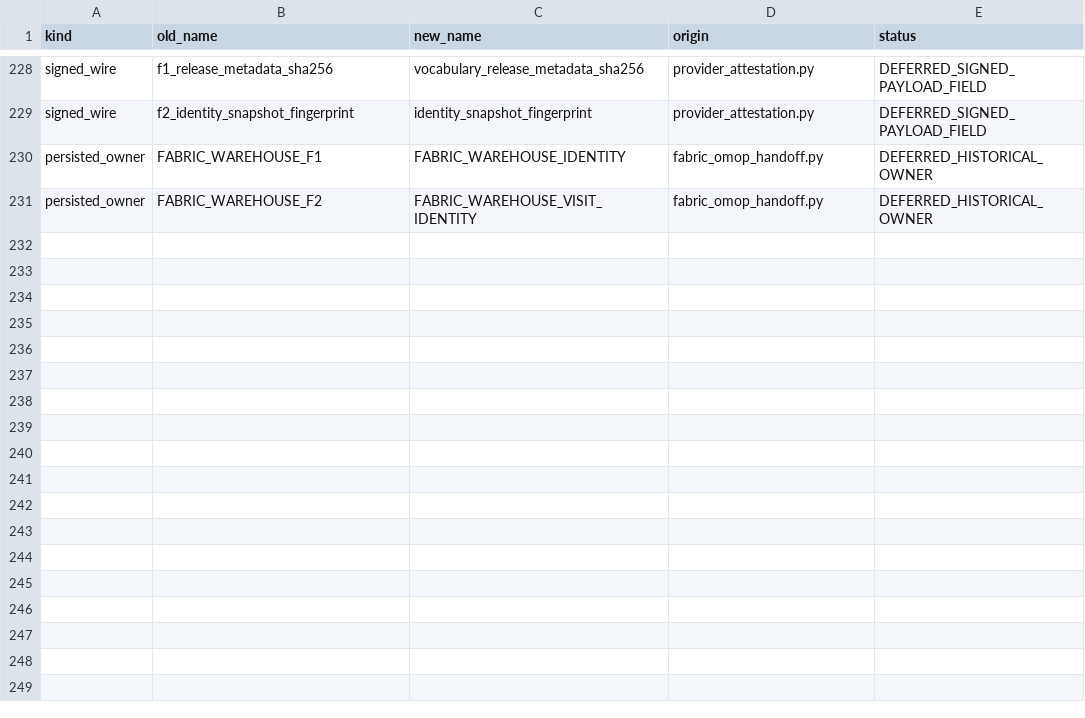
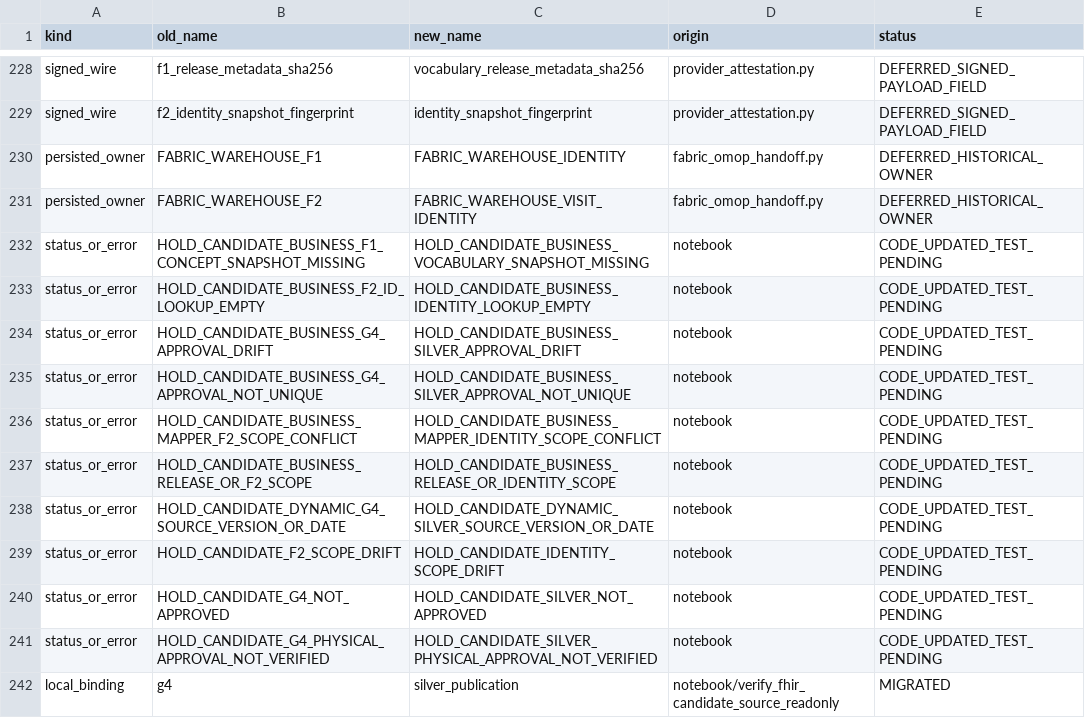
Before and after one commit to JohnZhang-DataForge/healthcare-data-platform, a TSV file: docs/development/shared-notebook-semantic-rename-map.tsv, drawn as a sheet; only a part is shown, gaps mark what is left out.

Commit message:
docs(rename-map): record residual Silver, vocabulary and identity status migrations

```diff
--- a/docs/development/shared-notebook-semantic-rename-map.tsv
+++ b/docs/development/shared-notebook-semantic-rename-map.tsv
@@ -231 +231,12 @@ persisted_owner	FABRIC_WAREHOUSE_F1	FABRIC_WAREHOUSE_IDENTITY	fabric_omop_handof
 persisted_owner	FABRIC_WAREHOUSE_F2	FABRIC_WAREHOUSE_VISIT_IDENTITY	fabric_omop_handoff.py	DEFERRED_HISTORICAL_OWNER
+status_or_error	HOLD_CANDIDATE_BUSINESS_F1_CONCEPT_SNAPSHOT_MISSING	HOLD_CANDIDATE_BUSINESS_VOCABULARY_SNAPSHOT_MISSING	notebook	CODE_UPDATED_TEST_PENDING
+status_or_error	HOLD_CANDIDATE_BUSINESS_F2_ID_LOOKUP_EMPTY	HOLD_CANDIDATE_BUSINESS_IDENTITY_LOOKUP_EMPTY	notebook	CODE_UPDATED_TEST_PENDING
+status_or_error	HOLD_CANDIDATE_BUSINESS_G4_APPROVAL_DRIFT	HOLD_CANDIDATE_BUSINESS_SILVER_APPROVAL_DRIFT	notebook	CODE_UPDATED_TEST_PENDING
+status_or_error	HOLD_CANDIDATE_BUSINESS_G4_APPROVAL_NOT_UNIQUE	HOLD_CANDIDATE_BUSINESS_SILVER_APPROVAL_NOT_UNIQUE	notebook	CODE_UPDATED_TEST_PENDING
+status_or_error	HOLD_CANDIDATE_BUSINESS_MAPPER_F2_SCOPE_CONFLICT	HOLD_CANDIDATE_BUSINESS_MAPPER_IDENTITY_SCOPE_CONFLICT	notebook	CODE_UPDATED_TEST_PENDING
+status_or_error	HOLD_CANDIDATE_BUSINESS_RELEASE_OR_F2_SCOPE	HOLD_CANDIDATE_BUSINESS_RELEASE_OR_IDENTITY_SCOPE	notebook	CODE_UPDATED_TEST_PENDING
+status_or_error	HOLD_CANDIDATE_DYNAMIC_G4_SOURCE_VERSION_OR_DATE	HOLD_CANDIDATE_DYNAMIC_SILVER_SOURCE_VERSION_OR_DATE	notebook	CODE_UPDATED_TEST_PENDING
+status_or_error	HOLD_CANDIDATE_F2_SCOPE_DRIFT	HOLD_CANDIDATE_IDENTITY_SCOPE_DRIFT	notebook	CODE_UPDATED_TEST_PENDING
+status_or_error	HOLD_CANDIDATE_G4_NOT_APPROVED	HOLD_CANDIDATE_SILVER_NOT_APPROVED	notebook	CODE_UPDATED_TEST_PENDING
+status_or_error	HOLD_CANDIDATE_G4_PHYSICAL_APPROVAL_NOT_VERIFIED	HOLD_CANDIDATE_SILVER_PHYSICAL_APPROVAL_NOT_VERIFIED	notebook	CODE_UPDATED_TEST_PENDING
+local_binding	g4	silver_publication	notebook/verify_fhir_candidate_source_readonly	MIGRATED
```
